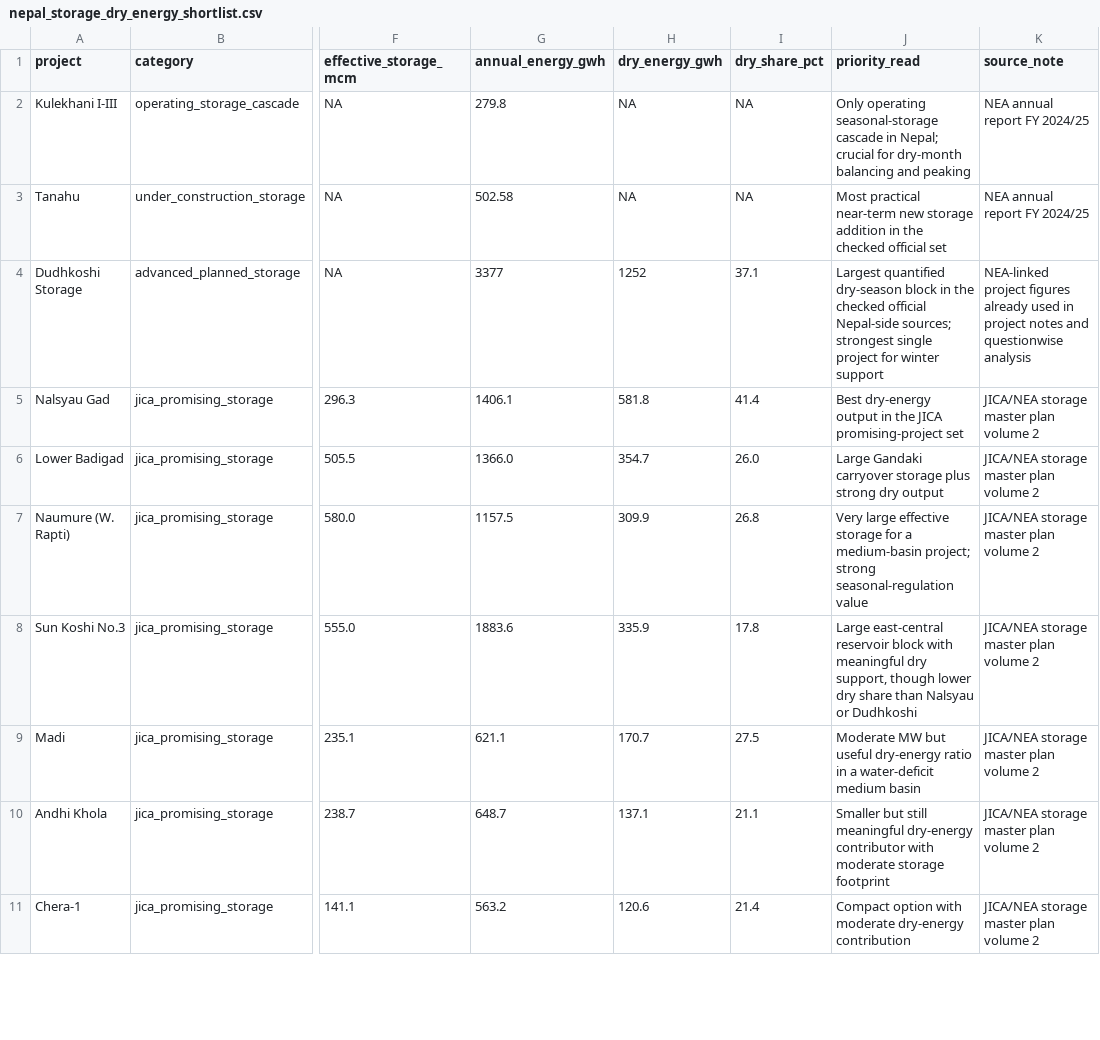
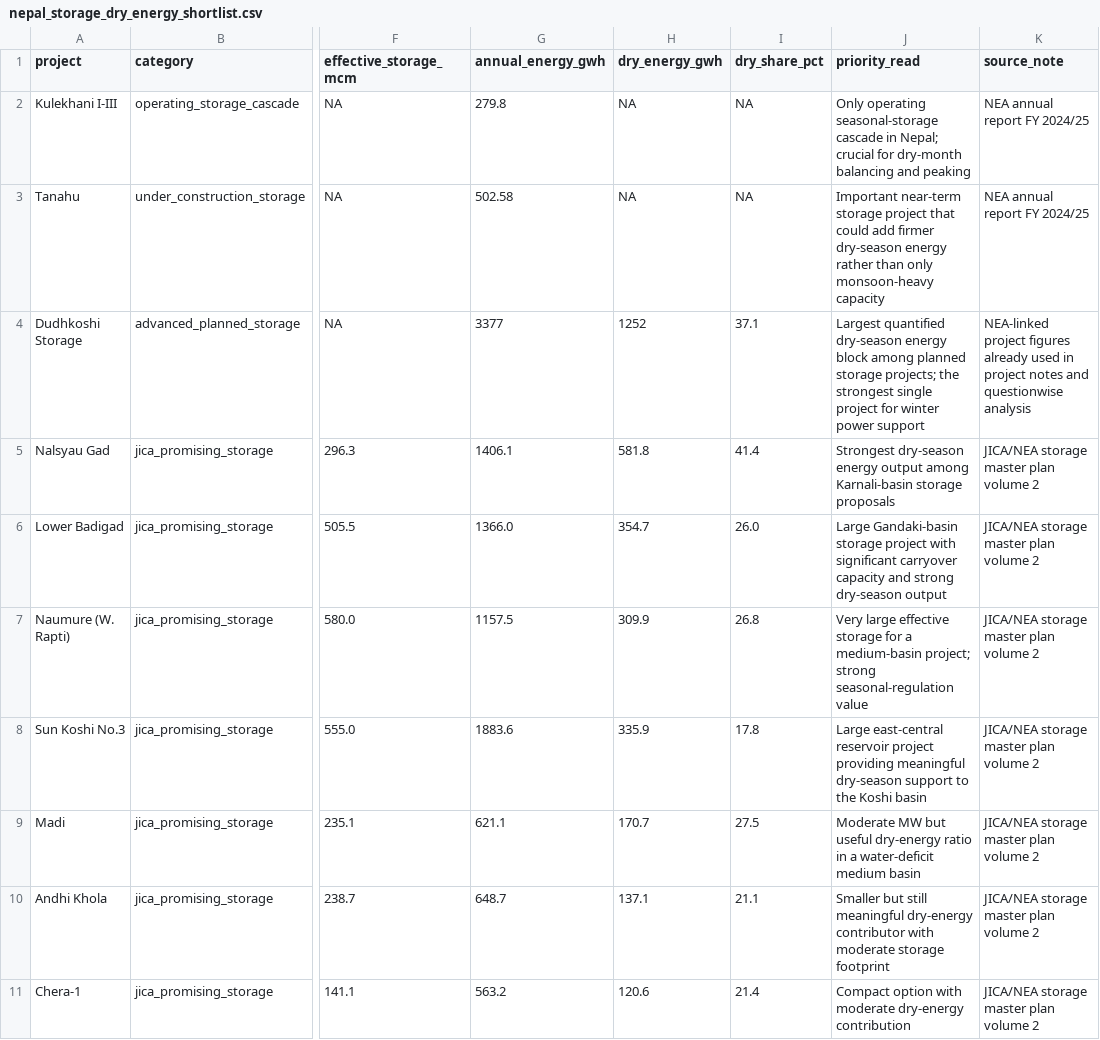
Before and after one commit to abinashkarki/NepalHydroAndEnergy, a CSV file: data/processed/tables/nepal_storage_dry_energy_shortlist.csv, drawn as a sheet; only a part is shown, gaps mark what is left out; the diff covers the shown part only; the diff names each change by its address in the sheet, - before the commit and + after, or states it on an @@ line.

Commit message:
editorial: rewrite priority watchlist copy and labels for public-facing clarity
- Rewrite 11 priority_read annotations (5 watchlist + 6 storage) to use
  system-significance language instead of curator/editorial voice
- Replace group labels: 'Priority operating / buildout' → 'Key operating
  and under-construction projects', 'Radar survey' → 'Survey-stage proposals'
- Change UI label from 'Why watch' to 'Why it matters' for consistency
- Regenerate derived GeoJSON and map outputs

```diff
--- a/data/processed/tables/nepal_storage_dry_energy_shortlist.csv
+++ b/data/processed/tables/nepal_storage_dry_energy_shortlist.csv
-J3 (priority_read): Most practical near-term new storage addition in the checked official set
+J3 (priority_read): Important near-term storage project that could add firmer dry-season energy rather than only monsoon-heavy capacity
-J4 (priority_read): …quantified dry-season block in the checked official Nepal-side sources; strongest single project for winter support
+J4 (priority_read): …quantified dry-season energy block among planned storage projects; the strongest single project for winter power support
-J5 (priority_read): Best dry-energy output in the JICA promising-project set
+J5 (priority_read): Strongest dry-season energy output among Karnali-basin storage proposals
-J6 (priority_read): Large Gandaki carryover storage plus strong dry output
+J6 (priority_read): Large Gandaki-basin storage project with significant carryover capacity and strong dry-season output
-J8 (priority_read): …east-central reservoir block with meaningful dry support, though lower dry share than Nalsyau or Dudhkoshi
+J8 (priority_read): …east-central reservoir project providing meaningful dry-season support to the Koshi basin
```
Also changed, not shown: 1 edited cell elsewhere in this file, 10 other files.
